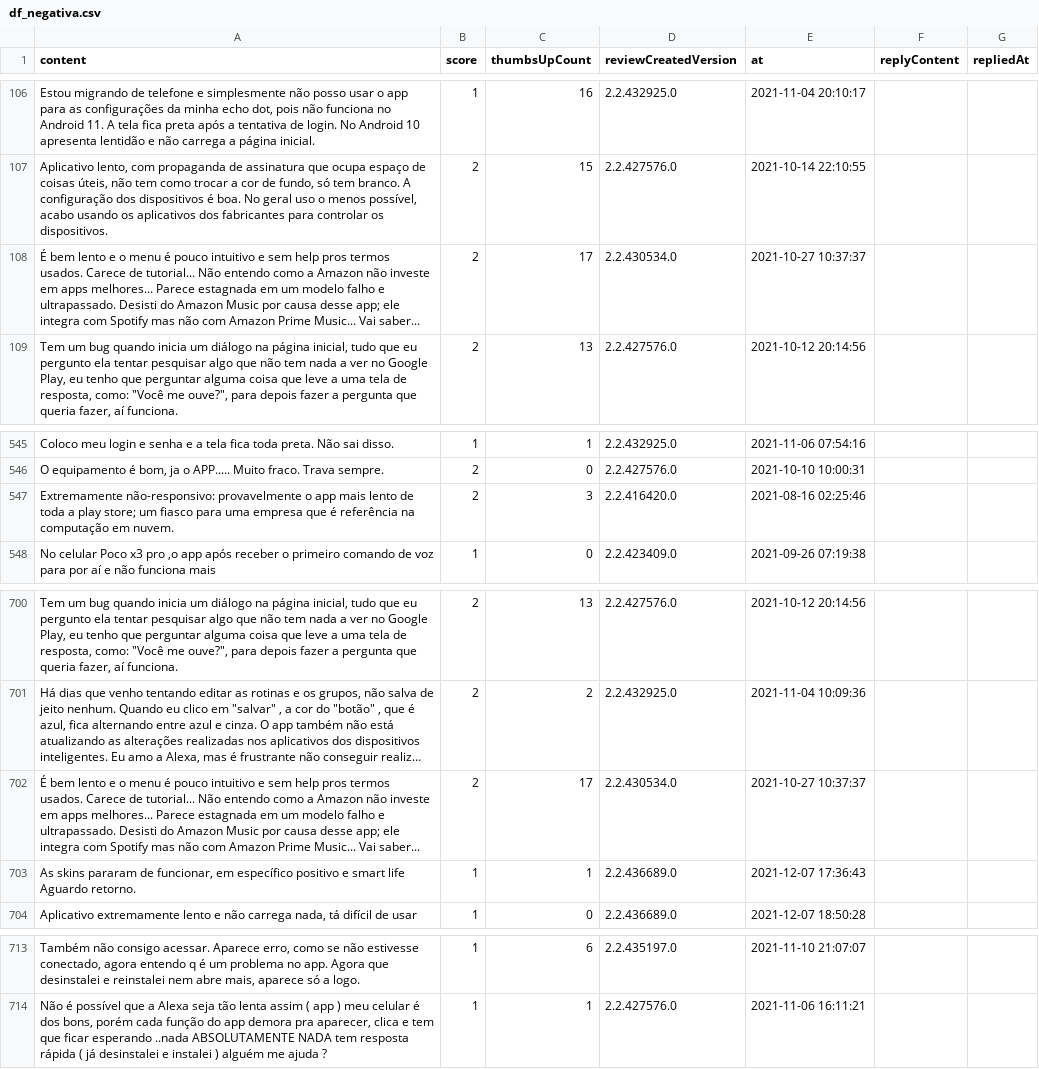
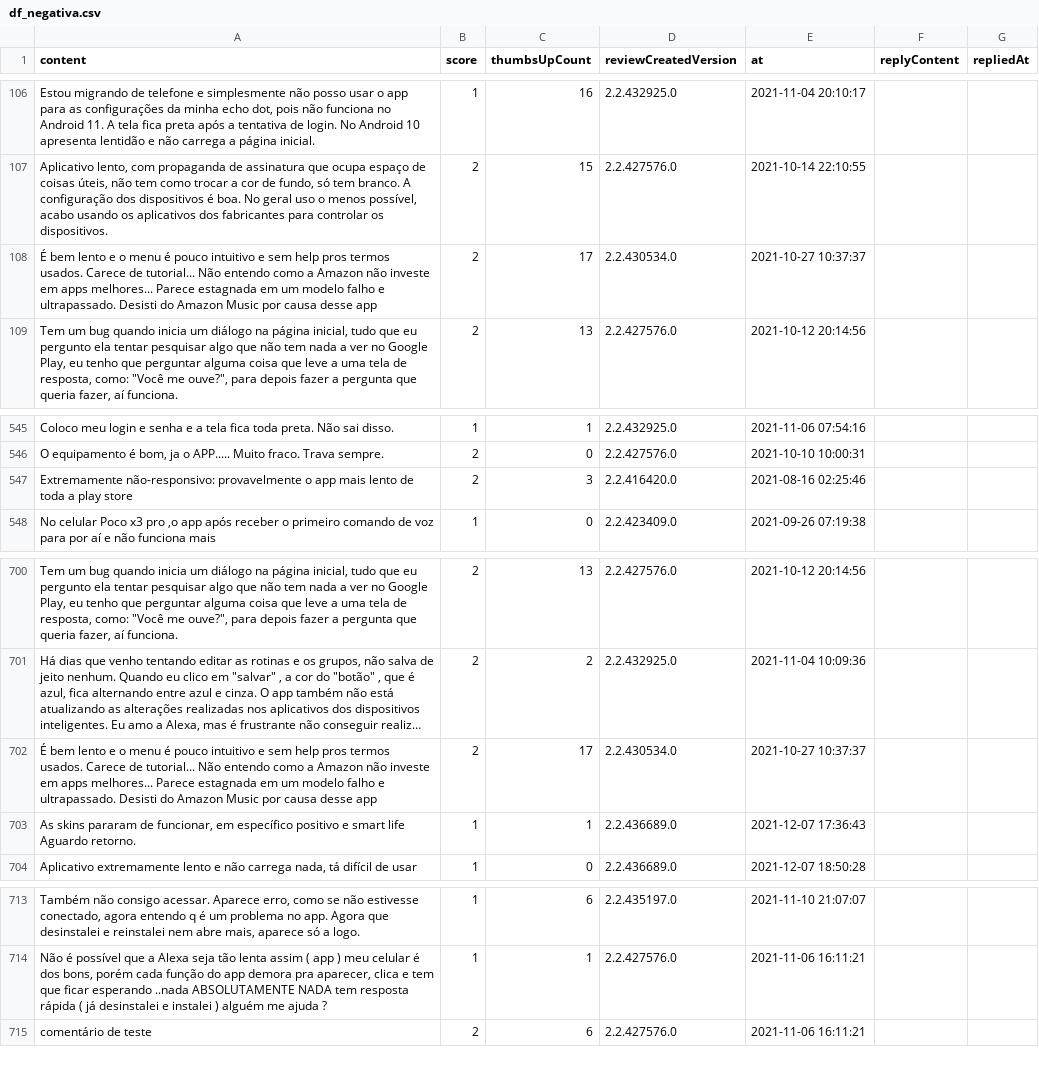
Before and after one commit to saratava/scrap, a CSV file: sheets/df_negativa.csv, drawn as a sheet; only a part is shown, gaps mark what is left out; long unchanged cells end in …; the diff names each change by its address in the sheet, - before the commit and + after, or states it on an @@ line.

```diff
--- a/sheets/df_negativa.csv
+++ b/sheets/df_negativa.csv
-A108 (content): …causa desse app; ele integra com Spotify mas não com Amazon Prime Music... Vai saber...
+A108 (content): …causa desse app
-A547 (content): …a play store; um fiasco para uma empresa que é referência na computação em nuvem.
+A547 (content): …a play store
-A702 (content): …causa desse app; ele integra com Spotify mas não com Amazon Prime Music... Vai saber...
+A702 (content): …causa desse app
+row 715: comentário de teste | 2 | 6 | 2.2.427576.0 | 2021-11-06 16:11:21
```
Also changed, not shown: 4 other files.
